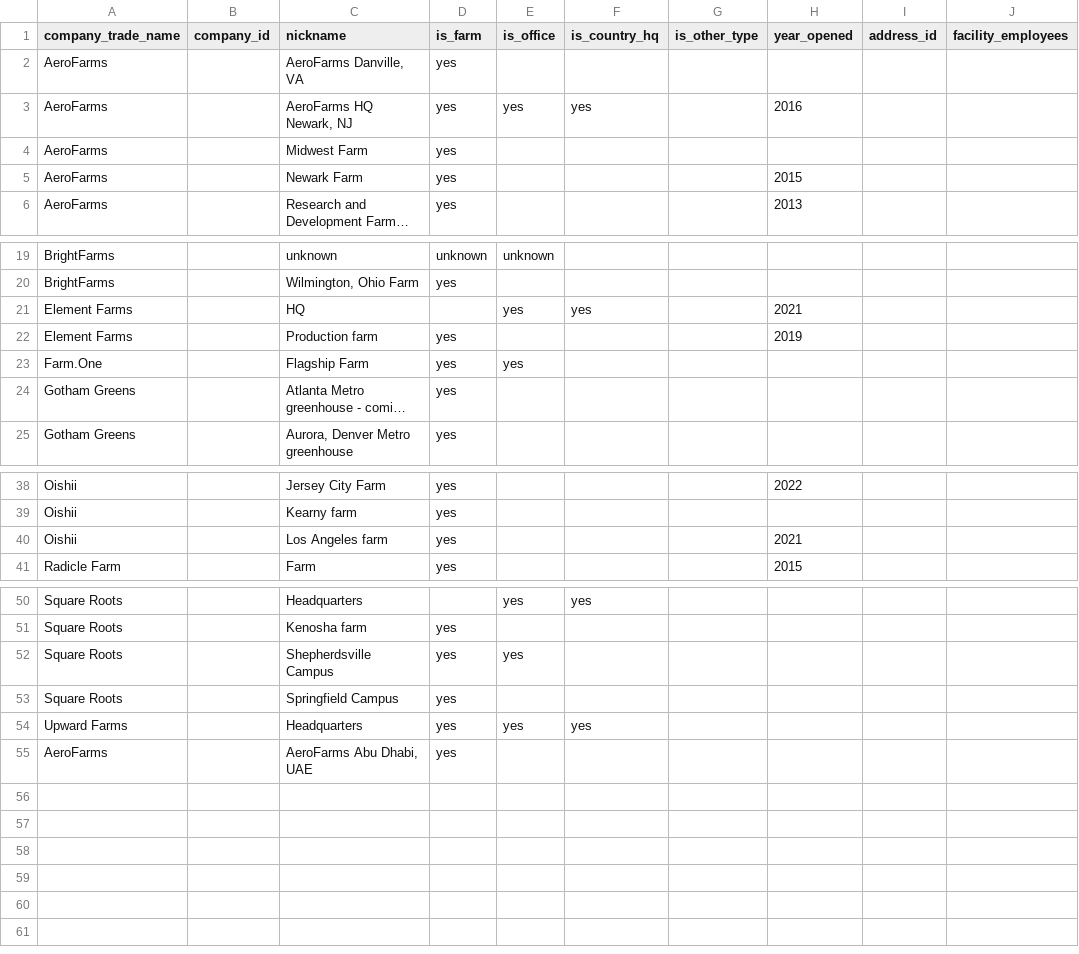
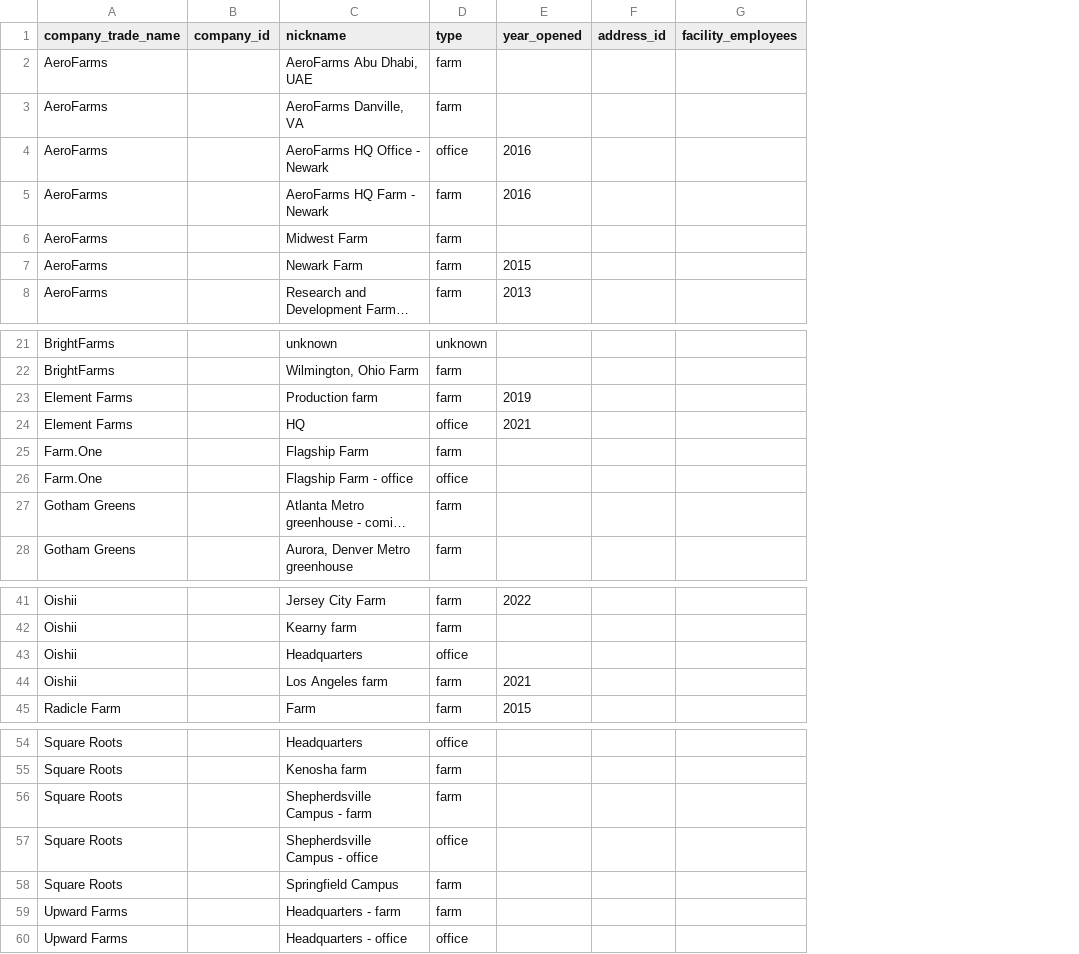
Before and after one commit to flanasonic/Visible_Gardens, a CSV file: data/backup/facility.csv, drawn as a sheet; only a part is shown, gaps mark what is left out; long unchanged cells end in …; removed rows and columns are numbered as before the commit, all else as after; the diff names each change by its address in the sheet, - before the commit and + after, or states it on an @@ line.

```diff
--- a/data/backup/facility.csv
+++ b/data/backup/facility.csv
-column D (is_farm), rows 2-6: all yes; rows 19-20: unknown | yes; rows 23-25: all yes; rows 38-41: all yes; rows 51-54: all yes
-column E (is_office), row 3: yes; rows 19-21: unknown |  | yes; row 23: yes; rows 50-54: yes |  | yes |  | yes
-column F (is_country_hq), row 3: yes; row 21: yes; rows 50-54: yes |  |  |  | yes
-column G (is_other_type), empty
+column D (type), row 3: farm; rows 5-8: all farm; rows 21-22: unknown | farm; rows 24-25: office | farm; rows 27-28: farm | farm; rows 41-42: farm | farm; rows 44-45: farm | farm; rows 54-56: office | farm | farm; rows 58-59: farm | farm
@@ row 55 moved to row 2: AeroFarms @@
+row 4: AeroFarms |  | AeroFarms HQ Office - Newark | office | 2016
-C5 (nickname): AeroFarms HQ Newark, NJ
+C5 (nickname): AeroFarms HQ Farm - Newark
@@ row 22 moved to row 23: Element Farms @@
+row 26: Farm.One |  | Flagship Farm - office | office
+row 43: Oishii |  | Headquarters | office
-C56 (nickname): Shepherdsville Campus
+C56 (nickname): Shepherdsville Campus - farm
+row 57: Square Roots |  | Shepherdsville Campus - office | office
-C59 (nickname): Headquarters
+C59 (nickname): Headquarters - farm
+row 60: Upward Farms |  | Headquarters - office | office
```
Also changed, not shown: data/address.csv, data/backup/address.csv, 3 other files.
